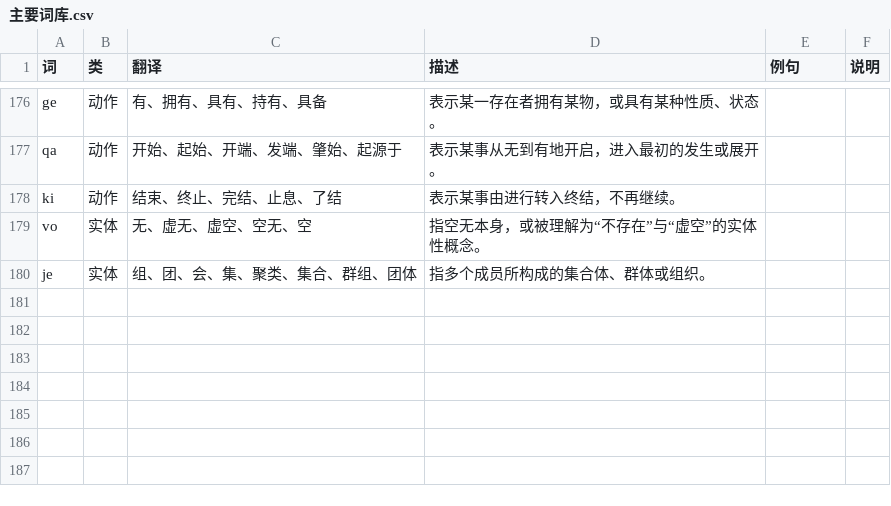
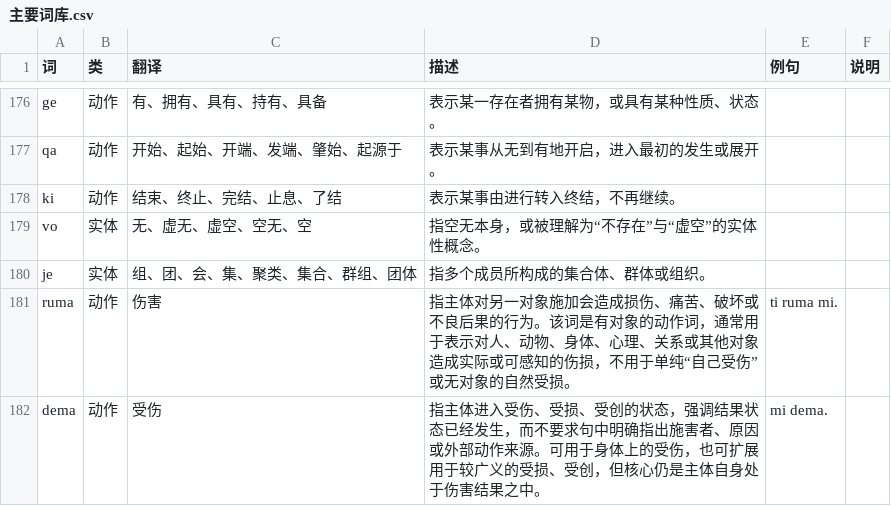
Before and after one commit to nufegia/nufe, a CSV file: nufe 词库/主要词库.csv, drawn as a sheet; only a part is shown, gaps mark what is left out.

Commit message:
Update 主要词库.csv

```diff
--- a/nufe 词库/主要词库.csv
+++ b/nufe 词库/主要词库.csv
@@ -184 +184,3 @@ vo,实体,无、虚无、虚空、空无、空,指空无本身，或被理解为
 je,实体,组、团、会、集、聚类、集合、群组、团体,指多个成员所构成的集合体、群体或组织。,,
+ruma,动作,伤害,指主体对另一对象施加会造成损伤、痛苦、破坏或不良后果的行为。该词是有对象的动作词，通常用于表示对人、动物、身体、心理、关系或其他对象造成实际或可感知的伤损，不用于单纯“自己受伤”或无对象的自然受损。,ti ruma mi.,
+dema,动作,受伤,指主体进入受伤、受损、受创的状态，强调结果状态已经发生，而不要求句中明确指出施害者、原因或外部动作来源。可用于身体上的受伤，也可扩展用于较广义的受损、受创，但核心仍是主体自身处于伤害结果之中。,mi dema.,
```
